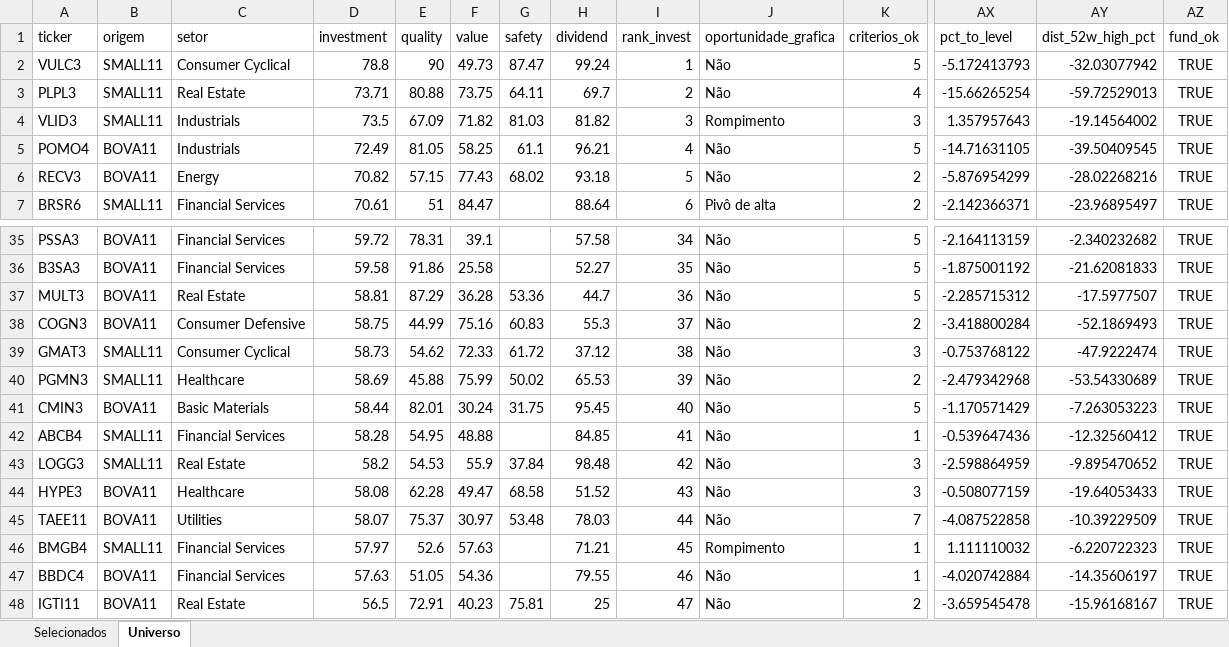
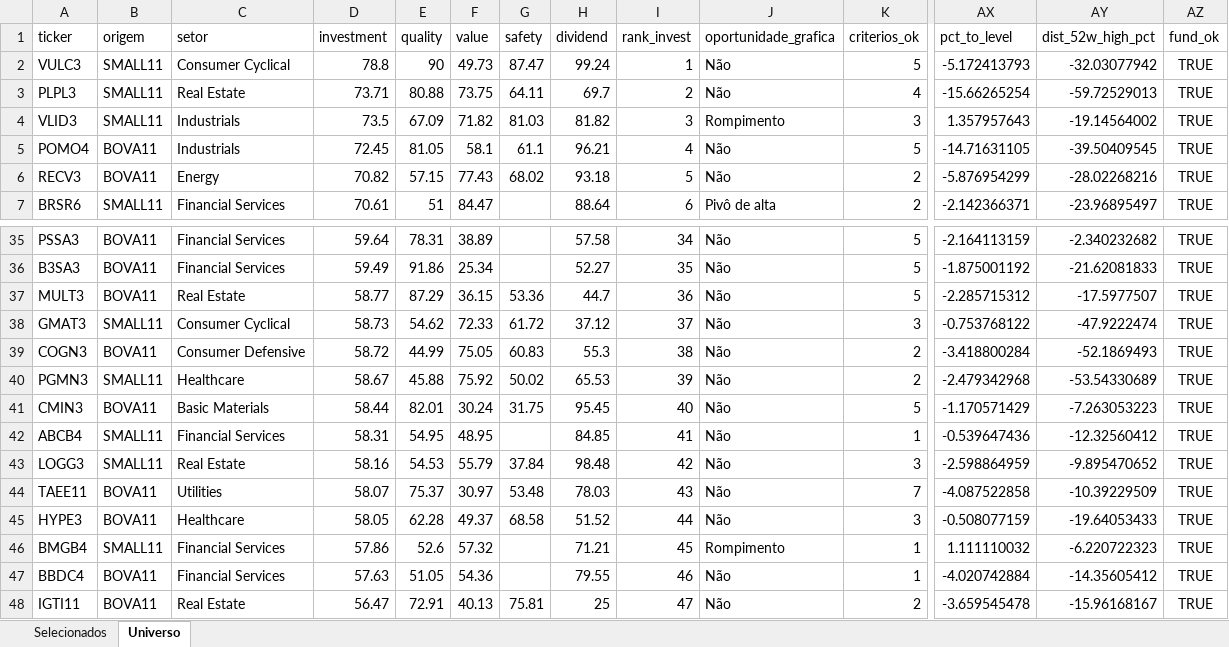
Before and after one commit to henriquebdasilva/screener-b3, an Excel workbook: reports/screener_2026-08-05.xlsx, sheet Universo, drawn as a sheet; only a part is shown, gaps mark what is left out; values as stored, in another font and other column widths than the file's, no borders; removed rows and columns are numbered as before the commit, all else as after; rows hold the shown columns only; the diff covers the shown part only; the diff names each change by its address in the sheet, - before the commit and + after, or states it on an @@ line.

```diff
--- a/reports/screener_2026-08-05.xlsx (sheet Universo)
+++ b/reports/screener_2026-08-05.xlsx (sheet Universo)
-D5 (investment): 72.49
+D5 (investment): 72.45
-F5 (value): 58.25
+F5 (value): 58.1
-D35 (investment): 59.72
+D35 (investment): 59.64
-F35 (value): 39.1
+F35 (value): 38.89
-D36 (investment): 59.58
+D36 (investment): 59.49
-F36 (value): 25.58
+F36 (value): 25.34
-D37 (investment): 58.81
+D37 (investment): 58.77
-F37 (value): 36.28
+F37 (value): 36.15
-row 38: COGN3 | BOVA11 | Consumer Defensive | 58.75 | 44.99 | 75.16 | 60.83 | 55.3 | 37 | Não | 2 | -3.418800284 | -52.1869493 | TRUE
-I38 (rank_invest): 38
+I38 (rank_invest): 37
+row 39: COGN3 | BOVA11 | Consumer Defensive | 58.72 | 44.99 | 75.05 | 60.83 | 55.3 | 38 | Não | 2 | -3.418800284 | -52.1869493 | TRUE
-D40 (investment): 58.69
+D40 (investment): 58.67
-F40 (value): 75.99
+F40 (value): 75.92
-D42 (investment): 58.28
+D42 (investment): 58.31
-F42 (value): 48.88
+F42 (value): 48.95
-D43 (investment): 58.2
+D43 (investment): 58.16
-F43 (value): 55.9
+F43 (value): 55.79
-row 44: HYPE3 | BOVA11 | Healthcare | 58.08 | 62.28 | 49.47 | 68.58 | 51.52 | 43 | Não | 3 | -0.508077159 | -19.64053433 | TRUE
-I44 (rank_invest): 44
+I44 (rank_invest): 43
+row 45: HYPE3 | BOVA11 | Healthcare | 58.05 | 62.28 | 49.37 | 68.58 | 51.52 | 44 | Não | 3 | -0.508077159 | -19.64053433 | TRUE
-D46 (investment): 57.97
+D46 (investment): 57.86
-F46 (value): 57.63
+F46 (value): 57.32
-AY47 (dist_52w_high_pct): -14.35606197
+AY47 (dist_52w_high_pct): -14.35605412
-D48 (investment): 56.5
+D48 (investment): 56.47
-F48 (value): 40.23
+F48 (value): 40.13
```
Also changed, not shown: 3 added rows, 3 removed rows and 131 edited cells elsewhere in this sheet, sheet Selecionados, 4 other files.
